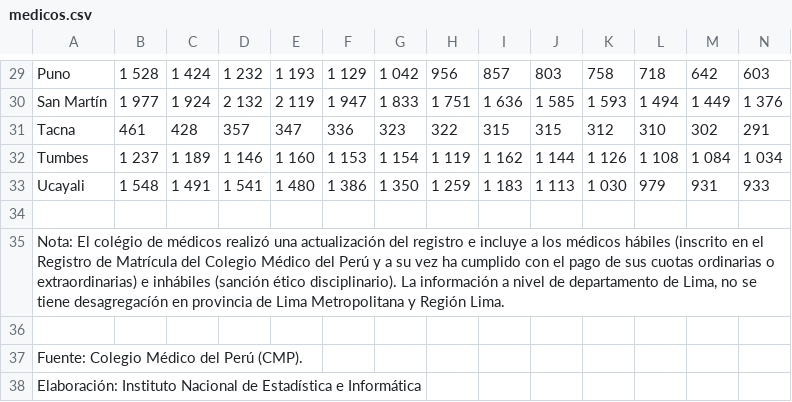
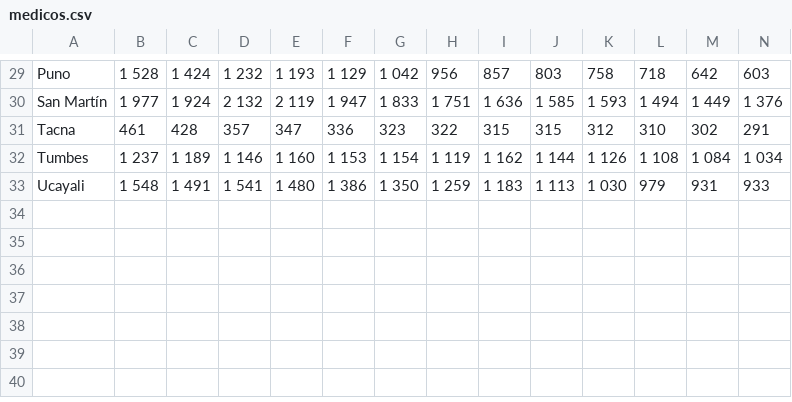
Before and after one commit to maoliveroc304/monitor-electoral-peru-2026, a CSV file: data/medicos.csv, drawn as a sheet; only a part is shown, gaps mark what is left out; rows hold the shown columns only; the diff names each change by its address in the sheet, - before the commit and + after, or states it on an @@ line.

Commit message:
Clean up and update medicos.csv data

```diff
--- a/data/medicos.csv
+++ b/data/medicos.csv
-row 34: (empty)
-row 35: Nota: El colégio de médicos realizó una actualización del registro e incluye a los médicos hábiles (inscrito en el Registro de Matrícula del Colegio Médico del Perú y a su vez ha cumplido con el pago de sus cuotas ordinarias o extraordinarias) e inhábiles (sanción ético disciplinario). La información a nivel de departamento de Lima, no se tiene desagregacíón en provincia de Lima Metropolitana y Región Lima.
-row 36: (empty)
-row 37: Fuente: Colegio Médico del Perú (CMP).
-row 38: Elaboración: Instituto Nacional de Estadística e Informática
```
